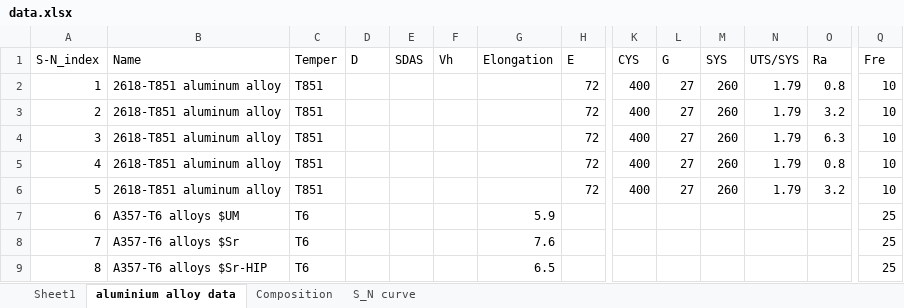
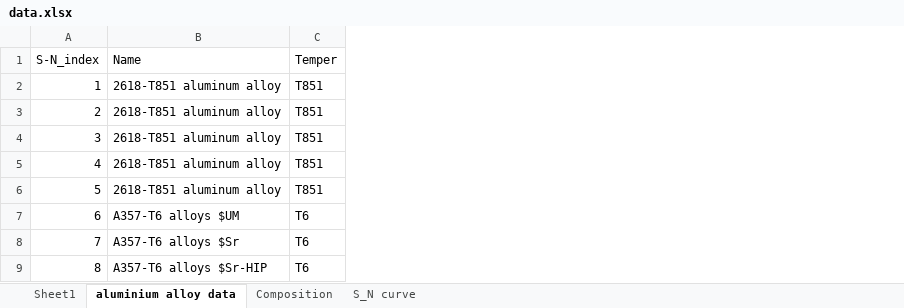
Before and after one commit to 1098994933/Fatigue-life-prediction-of-aluminum-alloy, an Excel workbook: data.xlsx, sheet aluminium alloy data, drawn as a sheet; only a part is shown, gaps mark what is left out; values as stored, in another font and other column widths than the file's, no borders; the diff names each change by its address in the sheet, - before the commit and + after, or states it on an @@ line.

Commit message:
Add files via upload

```diff
--- a/data.xlsx (sheet aluminium alloy data)
+++ b/data.xlsx (sheet aluminium alloy data)
-column D (D), empty
-column E (SDAS), empty
-column F (Vh), empty
-column G (Elongation), rows 7-9: 5.9 | 7.6 | 6.5
-column H (E), rows 2-6: all 72
-column K (CYS), rows 2-6: all 400
-column L (G), rows 2-6: all 27
-column M (SYS), rows 2-6: all 260
-column N (UTS/SYS), rows 2-6: all 1.79
-column O (Ra), rows 2-6: 0.8 | 3.2 | 6.3 | 0.8 | 3.2
-column Q (Fre), rows 2-9: 10 | 10 | 10 | 10 | 10 | 25 | 25 | 25
```
